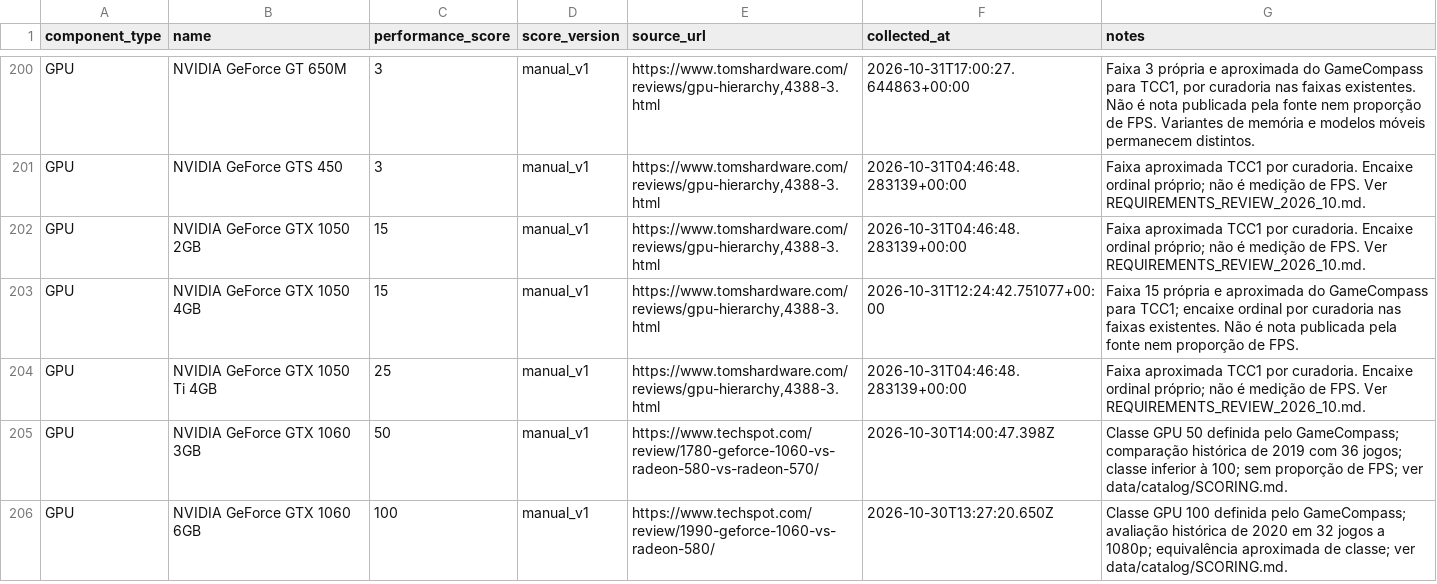
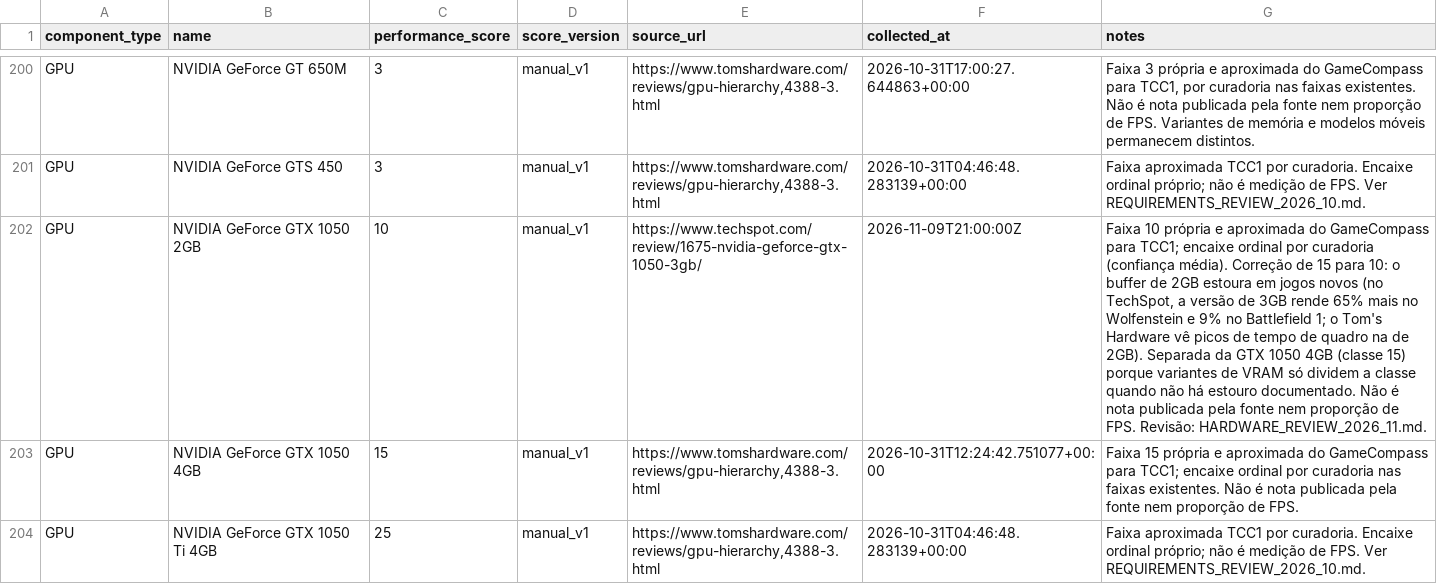
Before and after one commit to caiociribeiro/gamecompass, a CSV file: data/catalog/hardware_manual_v1.csv, drawn as a sheet; only a part is shown, gaps mark what is left out; the shorter side is filled out with more unchanged rows; the diff names each change by its address in the sheet, - before the commit and + after, or states it on an @@ line.

Commit message:
separa a GTX 1050 2GB e cura textos genericos de requisitos

```diff
--- a/data/catalog/hardware_manual_v1.csv
+++ b/data/catalog/hardware_manual_v1.csv
-C202 (performance_score): 15
+C202 (performance_score): 10
-E202 (source_url): https://www.tomshardware.com/reviews/gpu-hierarchy,4388-3.html
+E202 (source_url): https://www.techspot.com/review/1675-nvidia-geforce-gtx-1050-3gb/
-F202 (collected_at): 2026-10-31T04:46:48.283139+00:00
+F202 (collected_at): 2026-11-09T21:00:00Z
-G202 (notes): Faixa aproximada TCC1 por curadoria. Encaixe ordinal próprio; não é medição de FPS. Ver REQUIREMENTS_REVIEW_2026_10.md.
+G202 (notes): Faixa 10 própria e aproximada do GameCompass para TCC1; encaixe ordinal por curadoria (confiança média). Correção de 15 para 10: o buffer de 2GB estoura em jogos novos (no TechSpot, a versão de 3GB rende 65% mais no Wolfenstein e 9% no Battlefield 1; o Tom's Hardware vê picos de tempo de quadro na de 2GB). Separada da GTX 1050 4GB (classe 15) porque variantes de VRAM só dividem a classe quando não há estouro documentado. Não é nota publicada pela fonte nem proporção de FPS. Revisão: HARDWARE_REVIEW_2026_11.md.
```
Also changed, not shown: 5 other files.
